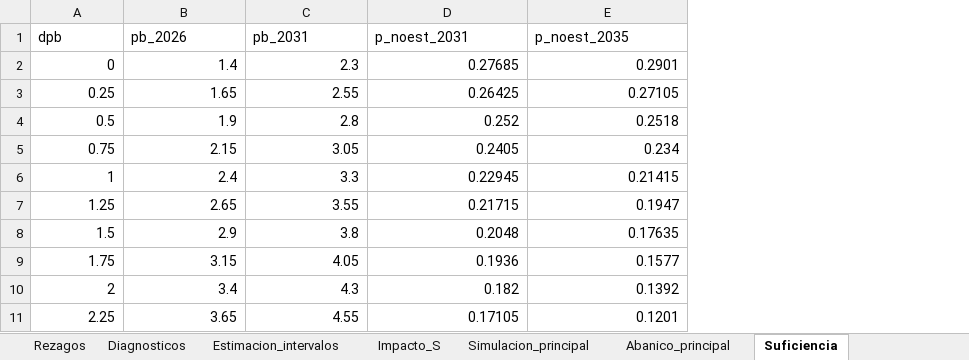
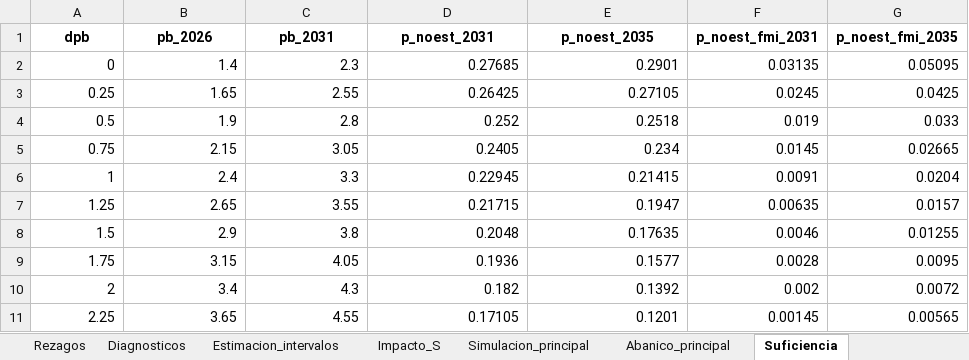
Before and after one commit to federicoagustinchillon-creador/DEUDA, an Excel workbook: tesis_oficial_borradores/para_el_grupo/Datos_y_resultados.xlsx, sheet Suficiencia, drawn as a sheet; only a part is shown; values as stored, in another font and other column widths than the file's, no borders; the diff names each change by its address in the sheet, - before the commit and + after, or states it on an @@ line.

```diff
--- a/tesis_oficial_borradores/para_el_grupo/Datos_y_resultados.xlsx (sheet Suficiencia)
+++ b/tesis_oficial_borradores/para_el_grupo/Datos_y_resultados.xlsx (sheet Suficiencia)
+column F (p_noest_fmi_2031), rows 2-11: 0.03135 | 0.0245 | 0.019 | 0.0145 | 0.0091 | 0.00635 | 0.0046 | 0.0028 | 0.002 | 0.00145
+column G (p_noest_fmi_2035), rows 2-11: 0.05095 | 0.0425 | 0.033 | 0.02665 | 0.0204 | 0.0157 | 0.01255 | 0.0095 | 0.0072 | 0.00565
@@ A1:E1 bold: off → on, alignment: left → center @@
```
Also changed, not shown: sheet Simulacion_principal, sheet Simulacion_consolidada, sheet Datos_trimestrales, sheet Deuda, sheet Resultado_primario, sheet Rezagos, 8 more sheets, other sheet tabs, 45 other files.
